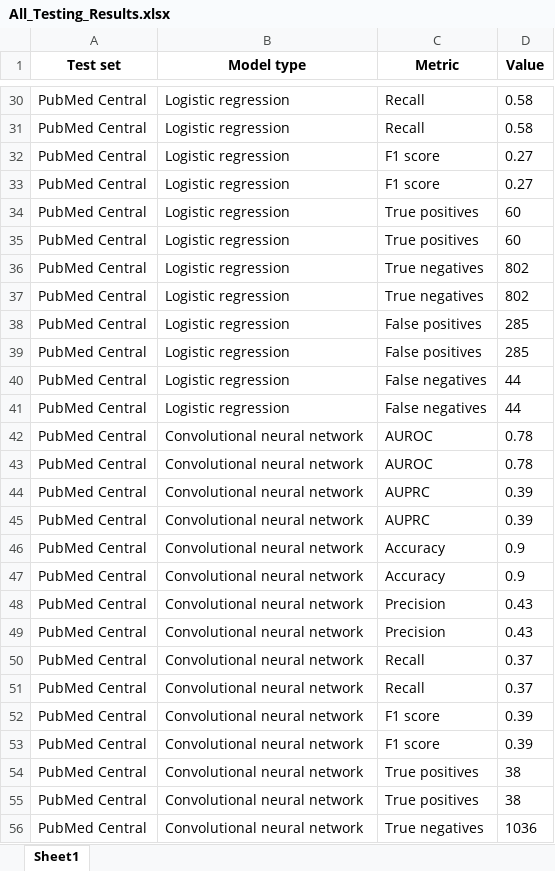
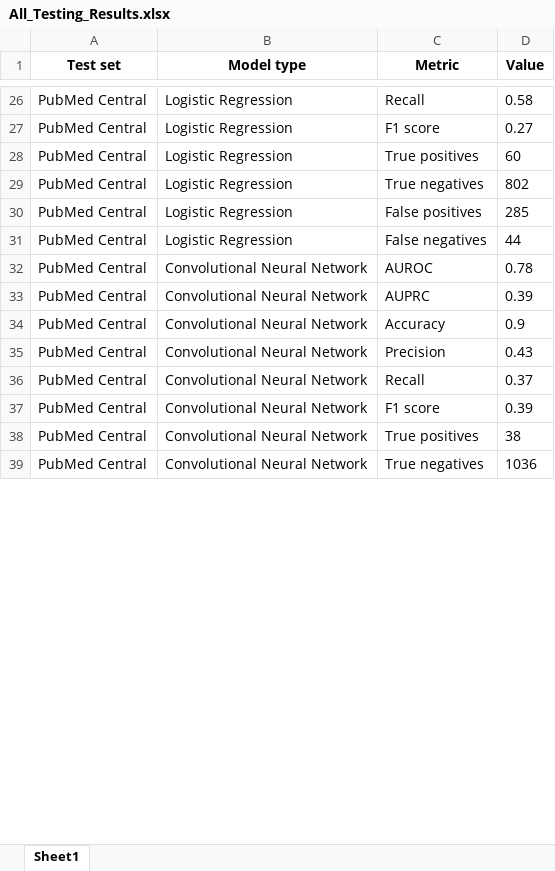
Before and after one commit to srp33/bio_image_colorblindness, an Excel workbook: All_Testing_Results.xlsx, sheet Sheet1, drawn as a sheet; only a part is shown, gaps mark what is left out; values as stored, in another font and other column widths than the file's, no borders; removed rows and columns are numbered as before the commit, all else as after; the diff covers the shown part only; the diff names each change by its address in the sheet, - before the commit and + after, or states it on an @@ line.

```diff
--- a/All_Testing_Results.xlsx (sheet Sheet1)
+++ b/All_Testing_Results.xlsx (sheet Sheet1)
-B26 (Model type): Logistic regression
+B26 (Model type): Logistic Regression
-row 31: PubMed Central | Logistic regression | Recall | 0.58
-B27 (Model type): Logistic regression
+B27 (Model type): Logistic Regression
-row 33: PubMed Central | Logistic regression | F1 score | 0.27
-B28 (Model type): Logistic regression
+B28 (Model type): Logistic Regression
-row 35: PubMed Central | Logistic regression | True positives | 60
-B29 (Model type): Logistic regression
+B29 (Model type): Logistic Regression
-row 37: PubMed Central | Logistic regression | True negatives | 802
-B30 (Model type): Logistic regression
+B30 (Model type): Logistic Regression
-row 39: PubMed Central | Logistic regression | False positives | 285
-B31 (Model type): Logistic regression
+B31 (Model type): Logistic Regression
-row 41: PubMed Central | Logistic regression | False negatives | 44
-B32 (Model type): Convolutional neural network
+B32 (Model type): Convolutional Neural Network
-row 43: PubMed Central | Convolutional neural network | AUROC | 0.78
-B33 (Model type): Convolutional neural network
+B33 (Model type): Convolutional Neural Network
-row 45: PubMed Central | Convolutional neural network | AUPRC | 0.39
-B34 (Model type): Convolutional neural network
+B34 (Model type): Convolutional Neural Network
-row 47: PubMed Central | Convolutional neural network | Accuracy | 0.9
-B35 (Model type): Convolutional neural network
+B35 (Model type): Convolutional Neural Network
-row 49: PubMed Central | Convolutional neural network | Precision | 0.43
-B36 (Model type): Convolutional neural network
+B36 (Model type): Convolutional Neural Network
-row 51: PubMed Central | Convolutional neural network | Recall | 0.37
-B37 (Model type): Convolutional neural network
+B37 (Model type): Convolutional Neural Network
-row 53: PubMed Central | Convolutional neural network | F1 score | 0.39
-B38 (Model type): Convolutional neural network
+B38 (Model type): Convolutional Neural Network
-row 55: PubMed Central | Convolutional neural network | True positives | 38
-B39 (Model type): Convolutional neural network
+B39 (Model type): Convolutional Neural Network
```
Also changed, not shown: 7 removed rows and 26 edited cells elsewhere in this sheet, 19 other files.
